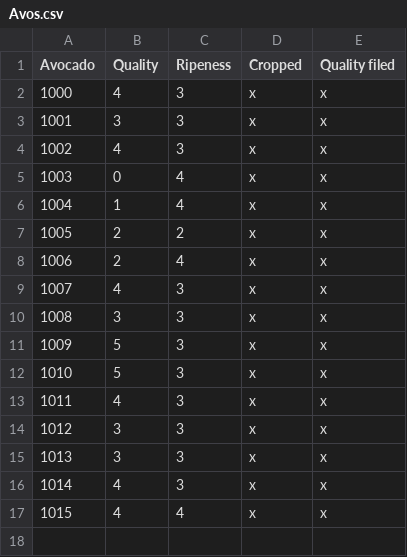
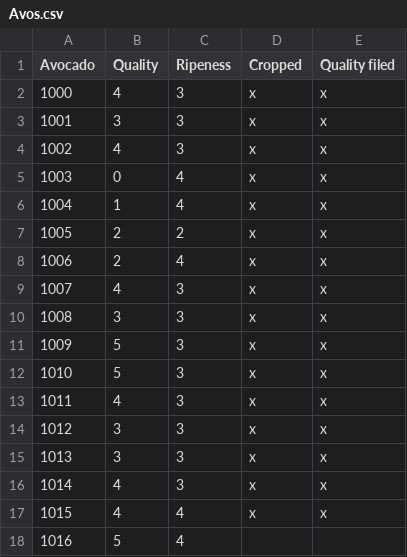
Before and after one commit to jgalowe/avoChecker, a CSV file: Avos.csv, drawn as a sheet; the diff names each change by its address in the sheet, - before the commit and + after, or states it on an @@ line.

```diff
--- a/Avos.csv
+++ b/Avos.csv
+row 18: 1016 | 5 | 4
```
Also changed, not shown: 10 other files.
